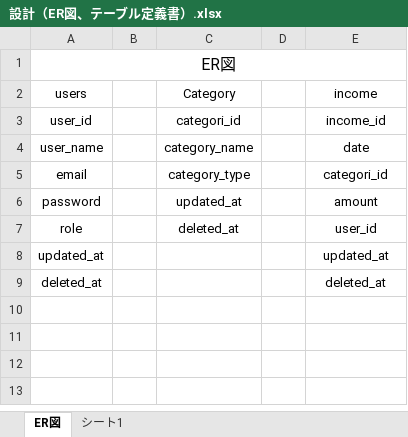
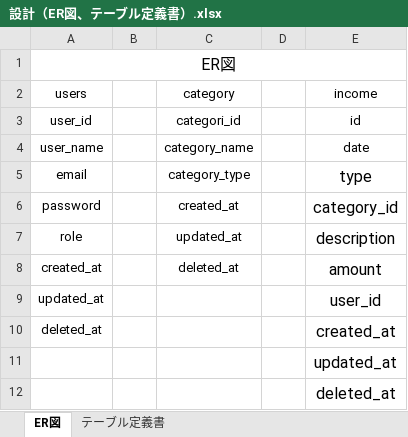
Before and after one commit to rina-tazoe/rina-tazoe-educure-app, an Excel workbook: 設計（ER図、テーブル定義書）.xlsx, sheet ER図, drawn as a sheet; values as stored, in another font and other column widths than the file's, no borders; charts and pictures not drawn; addresses are those after the commit; the diff names each change by its address in the sheet, - before the commit and + after, or states it on an @@ line.

Commit message:
Add files via upload

```diff
--- a/設計（ER図、テーブル定義書）.xlsx (sheet ER図)
+++ b/設計（ER図、テーブル定義書）.xlsx (sheet ER図)
-sheet tab: シート1
+sheet tab: テーブル定義書
-C2: Category
+C2: category
-E3: income_id
+E3: id
-E5: categori_id
+E5: type
@@ E5:E7 text size: larger @@
-C6: updated_at
+C6: created_at
-E6: amount
+E6: category_id
-C7: deleted_at
+C7: updated_at
-E7: user_id
+E7: description
+row 8: created_at |  | deleted_at |  | amount
-E9: updated_at
+E9: user_id
@@ E9:E10 text size: larger @@
-E10: deleted_at
+E10: created_at
+row 11:  |  |  |  | updated_at
+row 12:  |  |  |  | deleted_at
```
Also changed, not shown: sheet テーブル定義書, charts or pictures.
